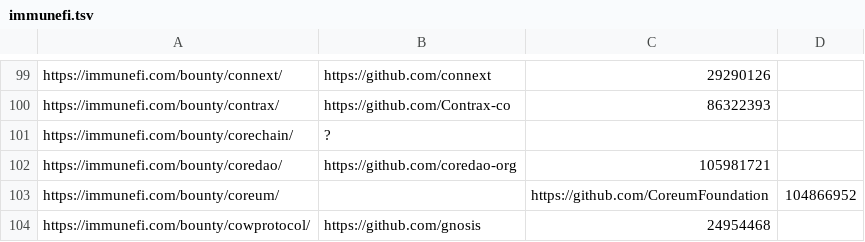
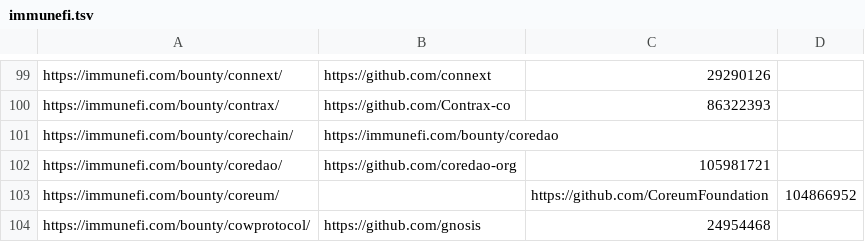
Before and after one commit to nikitastupin/orgs-data, a TSV file: orgs-data/immunefi.tsv, drawn as a sheet; only a part is shown, gaps mark what is left out.

Commit message:
Update immunefi.tsv

```diff
--- a/orgs-data/immunefi.tsv
+++ b/orgs-data/immunefi.tsv
@@ -100,3 +100,3 @@ https://immunefi.com/bounty/connext/	https://github.com/connext	29290126
 https://immunefi.com/bounty/contrax/	https://github.com/Contrax-co	86322393
-https://immunefi.com/bounty/corechain/	?
+https://immunefi.com/bounty/corechain/	https://immunefi.com/bounty/coredao
 https://immunefi.com/bounty/coredao/	https://github.com/coredao-org	105981721
```
